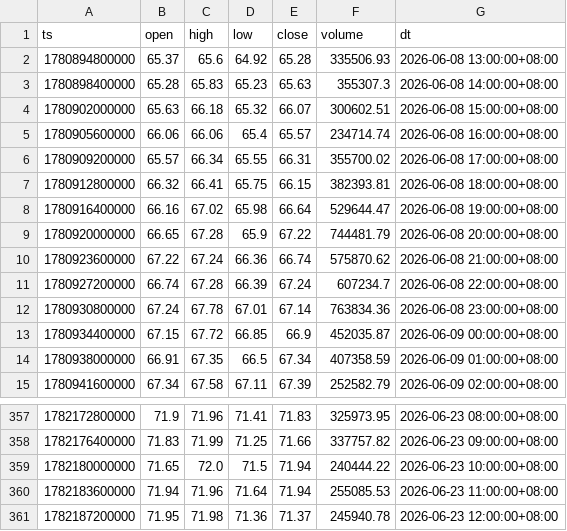
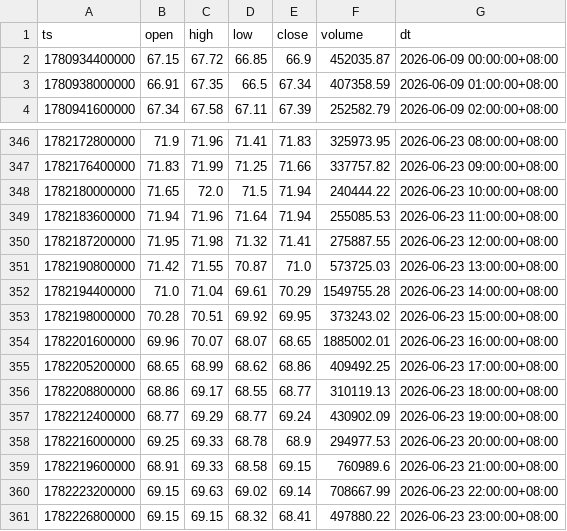
Before and after one commit to jabine9966/project, a CSV file: data/ohlcv_1h.csv, drawn as a sheet; only a part is shown, gaps mark what is left out.

```diff
--- a/data/ohlcv_1h.csv
+++ b/data/ohlcv_1h.csv
@@ -1,13 +1,2 @@
 ts,open,high,low,close,volume,dt
-1780894800000,65.37,65.6,64.92,65.28,335506.93,2026-06-08 13:00:00+08:00
-1780898400000,65.28,65.83,65.23,65.63,355307.3,2026-06-08 14:00:00+08:00
-1780902000000,65.63,66.18,65.32,66.07,300602.51,2026-06-08 15:00:00+08:00
-1780905600000,66.06,66.06,65.4,65.57,234714.74,2026-06-08 16:00:00+08:00
-1780909200000,65.57,66.34,65.55,66.31,355700.02,2026-06-08 17:00:00+08:00
-1780912800000,66.32,66.41,65.75,66.15,382393.81,2026-06-08 18:00:00+08:00
-1780916400000,66.16,67.02,65.98,66.64,529644.47,2026-06-08 19:00:00+08:00
-1780920000000,66.65,67.28,65.9,67.22,744481.79,2026-06-08 20:00:00+08:00
-1780923600000,67.22,67.24,66.36,66.74,575870.62,2026-06-08 21:00:00+08:00
-1780927200000,66.74,67.28,66.39,67.24,607234.7,2026-06-08 22:00:00+08:00
-1780930800000,67.24,67.78,67.01,67.14,763834.36,2026-06-08 23:00:00+08:00
 1780934400000,67.15,67.72,66.85,66.9,452035.87,2026-06-09 00:00:00+08:00
@@ -360,2 +349,13 @@ ts,open,high,low,close,volume,dt
 1782183600000,71.94,71.96,71.64,71.94,255085.53,2026-06-23 11:00:00+08:00
-1782187200000,71.95,71.98,71.36,71.37,245940.78,2026-06-23 12:00:00+08:00
+1782187200000,71.95,71.98,71.32,71.41,275887.55,2026-06-23 12:00:00+08:00
+1782190800000,71.42,71.55,70.87,71.0,573725.03,2026-06-23 13:00:00+08:00
+1782194400000,71.0,71.04,69.61,70.29,1549755.28,2026-06-23 14:00:00+08:00
+1782198000000,70.28,70.51,69.92,69.95,373243.02,2026-06-23 15:00:00+08:00
+1782201600000,69.96,70.07,68.07,68.65,1885002.01,2026-06-23 16:00:00+08:00
+1782205200000,68.65,68.99,68.62,68.86,409492.25,2026-06-23 17:00:00+08:00
+1782208800000,68.86,69.17,68.55,68.77,310119.13,2026-06-23 18:00:00+08:00
+1782212400000,68.77,69.29,68.77,69.24,430902.09,2026-06-23 19:00:00+08:00
+1782216000000,69.25,69.33,68.78,68.9,294977.53,2026-06-23 20:00:00+08:00
+1782219600000,68.91,69.33,68.58,69.15,760989.6,2026-06-23 21:00:00+08:00
+1782223200000,69.15,69.63,69.02,69.14,708667.99,2026-06-23 22:00:00+08:00
+1782226800000,69.15,69.15,68.32,68.41,497880.22,2026-06-23 23:00:00+08:00
```
Also changed, not shown: data/ohlcv_15m.csv, data/ohlcv_30m.csv, 13 other files.
